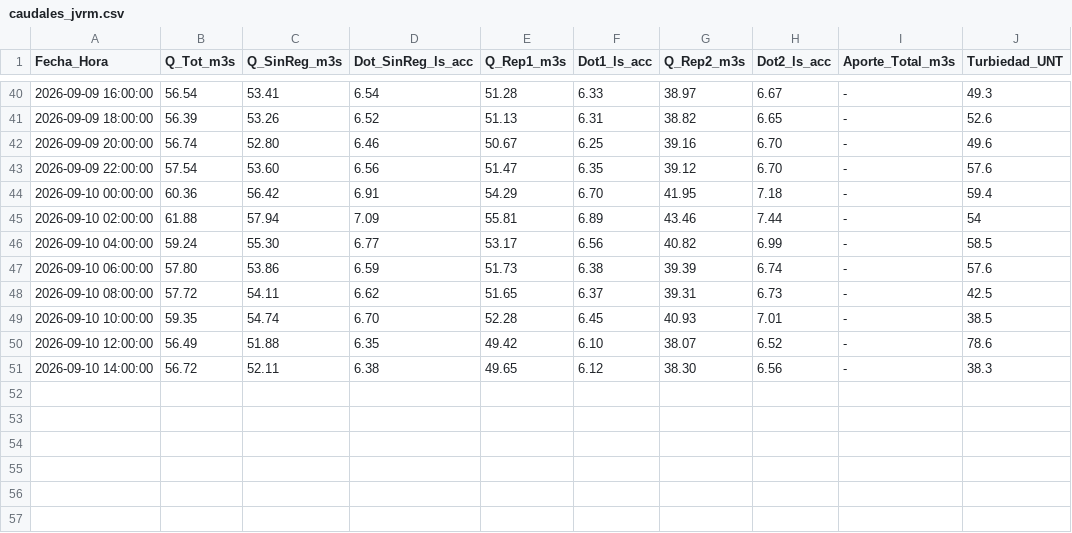
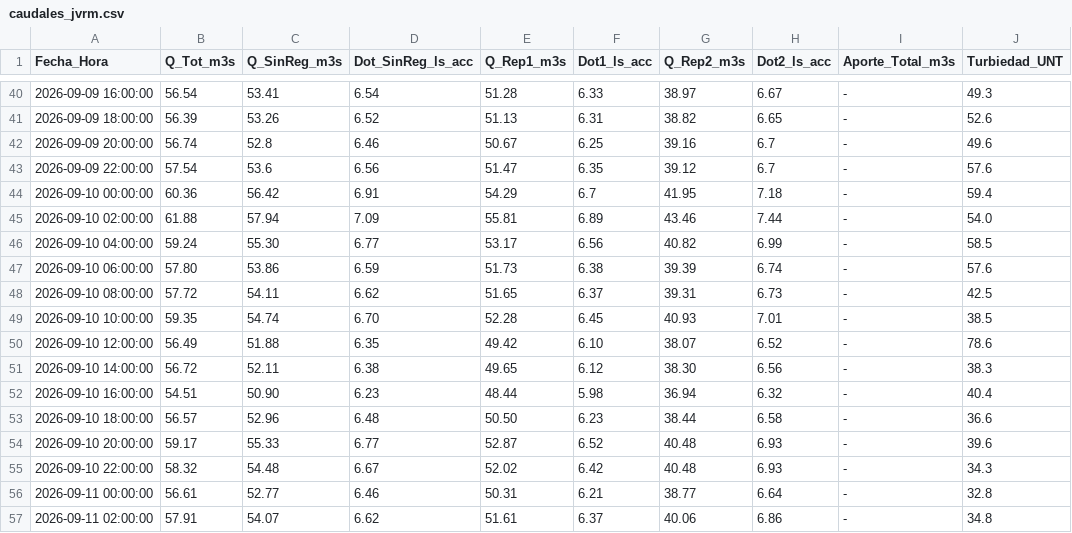
Before and after one commit to mferradalora/Caudales-JVRM, a CSV file: caudales_jvrm.csv, drawn as a sheet; only a part is shown, gaps mark what is left out.

```diff
--- a/caudales_jvrm.csv
+++ b/caudales_jvrm.csv
@@ -41,6 +41,6 @@ Fecha_Hora,Q_Tot_m3s,Q_SinReg_m3s,Dot_SinReg_ls_acc,Q_Rep1_m3s,Dot1_ls_acc,Q_Rep
 2026-09-09 18:00:00,56.39,53.26,6.52,51.13,6.31,38.82,6.65,-,52.6
-2026-09-09 20:00:00,56.74,52.80,6.46,50.67,6.25,39.16,6.70,-,49.6
-2026-09-09 22:00:00,57.54,53.60,6.56,51.47,6.35,39.12,6.70,-,57.6
-2026-09-10 00:00:00,60.36,56.42,6.91,54.29,6.70,41.95,7.18,-,59.4
-2026-09-10 02:00:00,61.88,57.94,7.09,55.81,6.89,43.46,7.44,-,54
+2026-09-09 20:00:00,56.74,52.8,6.46,50.67,6.25,39.16,6.7,-,49.6
+2026-09-09 22:00:00,57.54,53.6,6.56,51.47,6.35,39.12,6.7,-,57.6
+2026-09-10 00:00:00,60.36,56.42,6.91,54.29,6.7,41.95,7.18,-,59.4
+2026-09-10 02:00:00,61.88,57.94,7.09,55.81,6.89,43.46,7.44,-,54.0
 2026-09-10 04:00:00,59.24,55.30,6.77,53.17,6.56,40.82,6.99,-,58.5
@@ -51 +51,7 @@ Fecha_Hora,Q_Tot_m3s,Q_SinReg_m3s,Dot_SinReg_ls_acc,Q_Rep1_m3s,Dot1_ls_acc,Q_Rep
 2026-09-10 14:00:00,56.72,52.11,6.38,49.65,6.12,38.30,6.56,-,38.3
+2026-09-10 16:00:00,54.51,50.90,6.23,48.44,5.98,36.94,6.32,-,40.4
+2026-09-10 18:00:00,56.57,52.96,6.48,50.50,6.23,38.44,6.58,-,36.6
+2026-09-10 20:00:00,59.17,55.33,6.77,52.87,6.52,40.48,6.93,-,39.6
+2026-09-10 22:00:00,58.32,54.48,6.67,52.02,6.42,40.48,6.93,-,34.3
+2026-09-11 00:00:00,56.61,52.77,6.46,50.31,6.21,38.77,6.64,-,32.8
+2026-09-11 02:00:00,57.91,54.07,6.62,51.61,6.37,40.06,6.86,-,34.8
```
